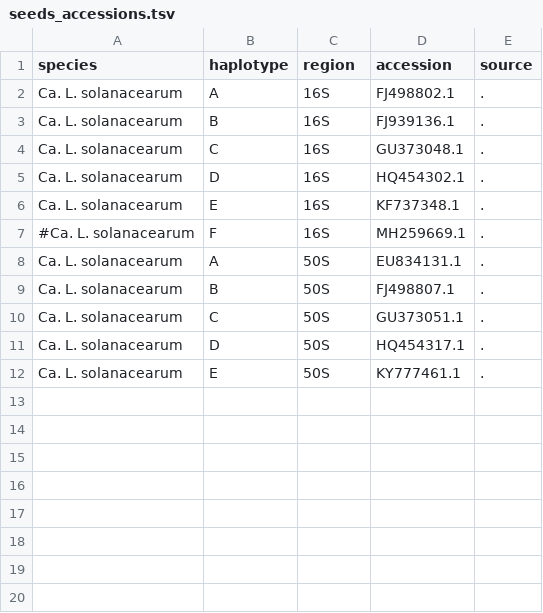
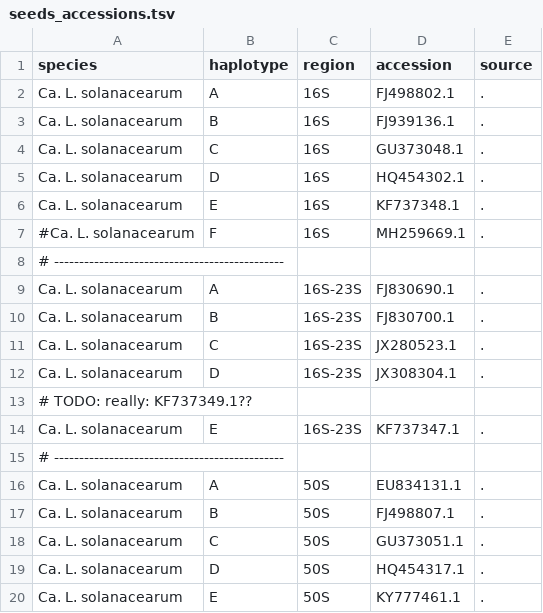
Before and after one commit to holtgrewe/clsify, a TSV file: clsify/reference/seeds_accessions.tsv, drawn as a sheet; the diff names each change by its address in the sheet, - before the commit and + after, or states it on an @@ line.

```diff
--- a/clsify/reference/seeds_accessions.tsv
+++ b/clsify/reference/seeds_accessions.tsv
+row 8: # ----------------------------------------------
+row 9: Ca. L. solanacearum | A | 16S-23S | FJ830690.1 | .
+row 10: Ca. L. solanacearum | B | 16S-23S | FJ830700.1 | .
+row 11: Ca. L. solanacearum | C | 16S-23S | JX280523.1 | .
+row 12: Ca. L. solanacearum | D | 16S-23S | JX308304.1 | .
+row 13: # TODO: really: KF737349.1??
+row 14: Ca. L. solanacearum | E | 16S-23S | KF737347.1 | .
+row 15: # ----------------------------------------------
```
Also changed, not shown: clsify/reference/seeds_paths.tsv, 39 other files.
